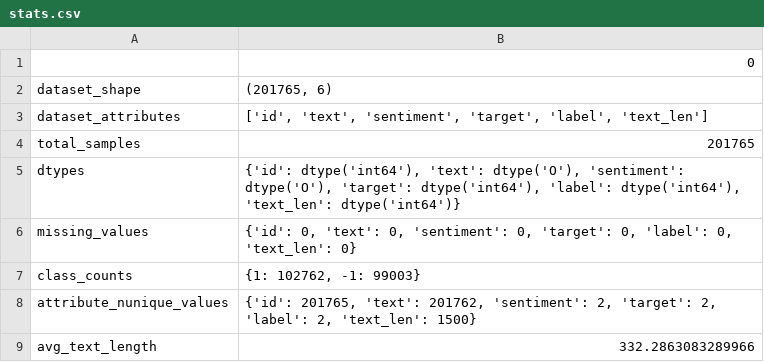
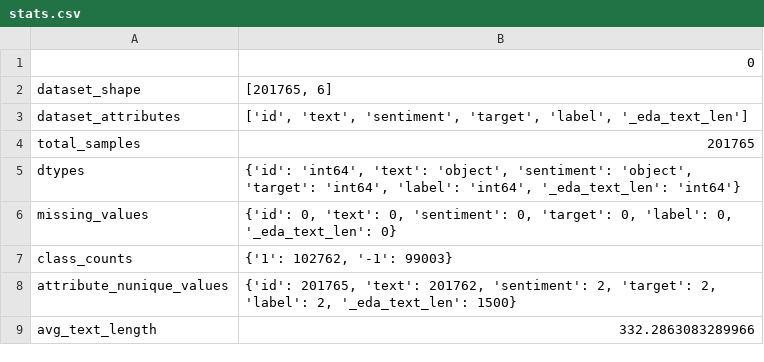
Before and after one commit to hyo0803/sentiment-analysis, a CSV file: data/reports/stats.csv, drawn as a sheet.

```diff
--- a/data/reports/stats.csv
+++ b/data/reports/stats.csv
@@ -1,9 +1,9 @@
 ,0
-dataset_shape,"(201765, 6)"
-dataset_attributes,"['id', 'text', 'sentiment', 'target', 'label', 'text_len']"
+dataset_shape,"[201765, 6]"
+dataset_attributes,"['id', 'text', 'sentiment', 'target', 'label', '_eda_text_len']"
 total_samples,201765
-dtypes,"{'id': dtype('int64'), 'text': dtype('O'), 'sentiment': dtype('O'), 'target': dtype('int64'), 'label': dtype('int64'), 'text_len': dtype('int64')}"
-missing_values,"{'id': 0, 'text': 0, 'sentiment': 0, 'target': 0, 'label': 0, 'text_len': 0}"
-class_counts,"{1: 102762, -1: 99003}"
-attribute_nunique_values,"{'id': 201765, 'text': 201762, 'sentiment': 2, 'target': 2, 'label': 2, 'text_len': 1500}"
+dtypes,"{'id': 'int64', 'text': 'object', 'sentiment': 'object', 'target': 'int64', 'label': 'int64', '_eda_text_len': 'int64'}"
+missing_values,"{'id': 0, 'text': 0, 'sentiment': 0, 'target': 0, 'label': 0, '_eda_text_len': 0}"
+class_counts,"{'1': 102762, '-1': 99003}"
+attribute_nunique_values,"{'id': 201765, 'text': 201762, 'sentiment': 2, 'target': 2, 'label': 2, '_eda_text_len': 1500}"
 avg_text_length,332.2863083289966
```
Also changed, not shown: 26 other files.
